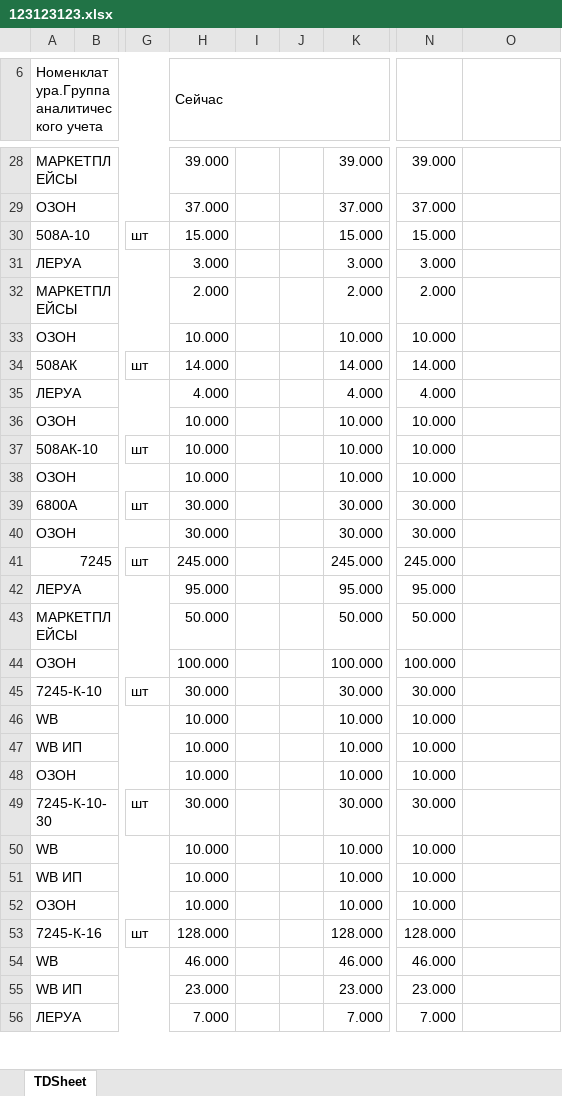
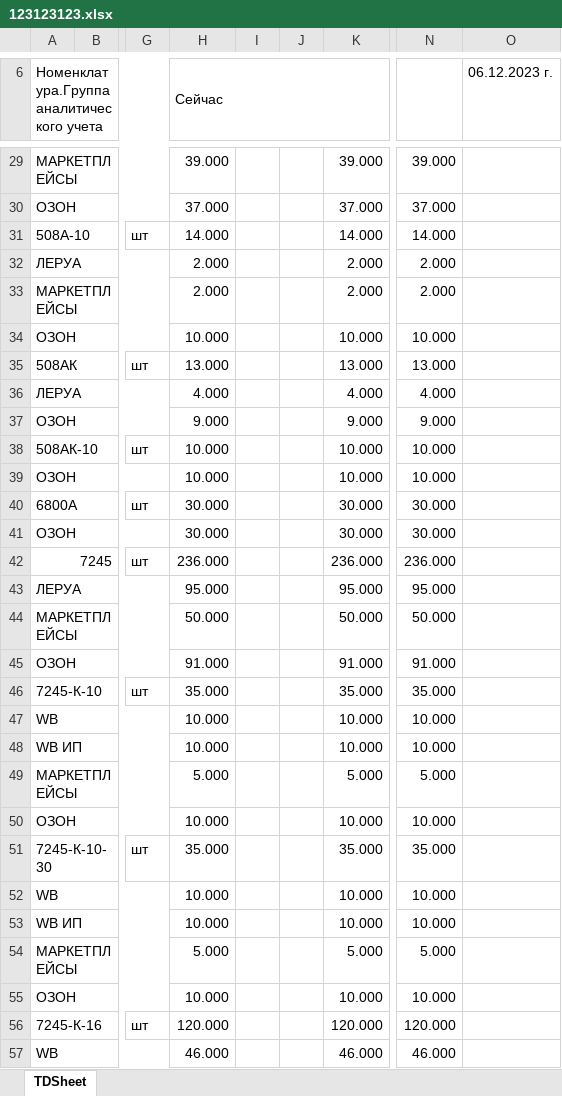
Before and after one commit to dizel007/anmMP, an Excel workbook: mp_sklad/uploads/123123123.xlsx, sheet TDSheet, drawn as a sheet; only a part is shown, gaps mark what is left out; values as stored, in another font and other column widths than the file's, no cell formats; charts and pictures not drawn; removed rows and columns are numbered as before the commit, all else as after; rows hold the shown columns only; the diff covers the shown part only; the diff names each change by its address in the sheet, - before the commit and + after, or states it on an @@ line.

```diff
--- a/mp_sklad/uploads/123123123.xlsx (sheet TDSheet)
+++ b/mp_sklad/uploads/123123123.xlsx (sheet TDSheet)
-O6: (empty)
+O6: 06.12.2023 г.
-H31 (Сейчас): 15.000
+H31 (Сейчас): 14.000
-K31: 15.000
+K31: 14.000
-N31: 15.000
+N31: 14.000
-row 31: ЛЕРУА |  |  | 3.000 |  |  | 3.000 | 3.000
+row 32: ЛЕРУА |  |  | 2.000 |  |  | 2.000 | 2.000
-H35 (Сейчас): 14.000
+H35 (Сейчас): 13.000
-K35: 14.000
+K35: 13.000
-N35: 14.000
+N35: 13.000
-row 36: ОЗОН |  |  | 10.000 |  |  | 10.000 | 10.000
@@ row 111 moved to row 37: ОЗОН @@
-H42 (Сейчас): 245.000
+H42 (Сейчас): 236.000
-K42: 245.000
+K42: 236.000
-N42: 245.000
+N42: 236.000
-row 44: ОЗОН |  |  | 100.000 |  |  | 100.000 | 100.000
+row 45: ОЗОН |  |  | 91.000 |  |  | 91.000 | 91.000
-H46 (Сейчас): 30.000
+H46 (Сейчас): 35.000
-K46: 30.000
+K46: 35.000
-N46: 30.000
+N46: 35.000
@@ row 17 moved to row 49: МАРКЕТПЛЕЙСЫ @@
-H51 (Сейчас): 30.000
+H51 (Сейчас): 35.000
-K51: 30.000
+K51: 35.000
-N51: 30.000
+N51: 35.000
@@ row 164 moved to row 54: МАРКЕТПЛЕЙСЫ @@
-H56 (Сейчас): 128.000
+H56 (Сейчас): 120.000
-K56: 128.000
+K56: 120.000
-N56: 128.000
+N56: 120.000
-row 55: WB ИП |  |  | 23.000 |  |  | 23.000 | 23.000
@@ row 56 moved to row 84: ЛЕРУА @@
```
Also changed, not shown: 51 added rows, 47 removed rows, 15 moved rows, 78 edited cells and merged cells elsewhere in this sheet, cell formats, 7 other files.
